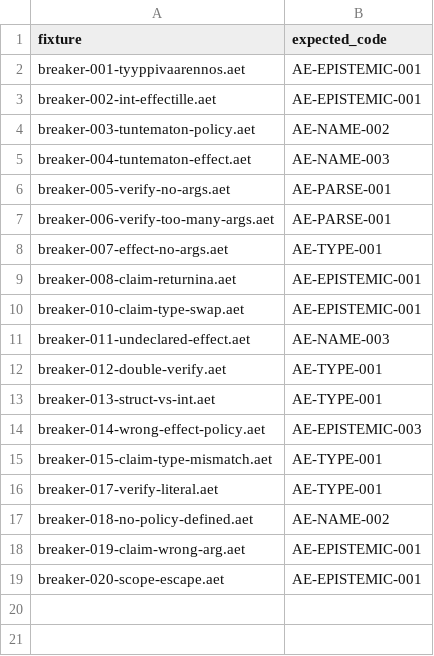
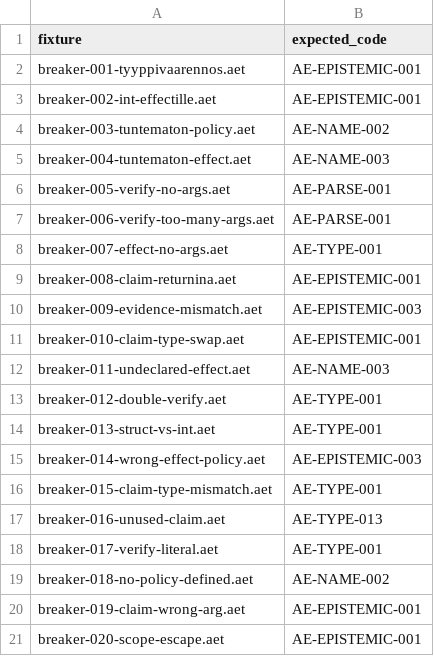
Before and after one commit to Sisuthros/Aethel, a TSV file: examples/breakers/required.tsv, drawn as a sheet; the diff names each change by its address in the sheet, - before the commit and + after, or states it on an @@ line.

Commit message:
feat(check): close known gaps — evidence kind matching + linear Claim consumption
- breaker-009: verify produces SignedAttestation evidence; policies whose
  claim requires only non-SignedAttestation kinds are rejected (AE-EPISTEMIC-003)
- breaker-016: Claim-typed parameters must be consumed via verify before
  function body ends; unconsumed claims rejected (AE-TYPE-013)
- fix parser: consume 'evidence' keyword in policy claims so it is not
  parsed as a Custom evidence kind
- promote 009 + 016 from known-gaps to required (20/20 breakers, 0 XFAIL)
- add 4 semantic checker unit tests covering both rules
- update CI summary line to 20/20 PASS, 0 XFAIL

```diff
--- a/examples/breakers/required.tsv
+++ b/examples/breakers/required.tsv
+row 10: breaker-009-evidence-mismatch.aet | AE-EPISTEMIC-003
+row 17: breaker-016-unused-claim.aet | AE-TYPE-013
```
Also changed, not shown: 7 other files.
